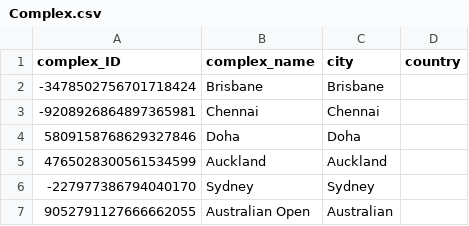
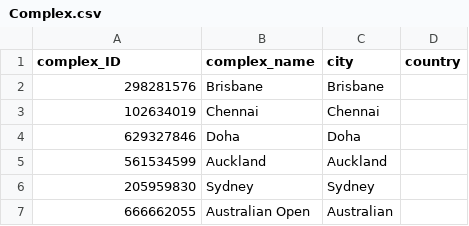
Before and after one commit to goddenrich/tennis_database, a CSV file: Project1.2/results_2017/Complex.csv, drawn as a sheet.

```diff
--- a/Project1.2/results_2017/Complex.csv
+++ b/Project1.2/results_2017/Complex.csv
@@ -1,7 +1,7 @@
 complex_ID,complex_name,city,country
--3478502756701718424,Brisbane,Brisbane,
--9208926864897365981,Chennai,Chennai,
-5809158768629327846,Doha,Doha,
-4765028300561534599,Auckland,Auckland,
--227977386794040170,Sydney,Sydney,
-9052791127666662055,Australian Open,Australian,
+298281576,Brisbane,Brisbane,
+102634019,Chennai,Chennai,
+629327846,Doha,Doha,
+561534599,Auckland,Auckland,
+205959830,Sydney,Sydney,
+666662055,Australian Open,Australian,
```
Also changed, not shown: Project1.2/results_2017/Courts.csv, Project1.2/results_2017/Matches.csv, 6 other files.
